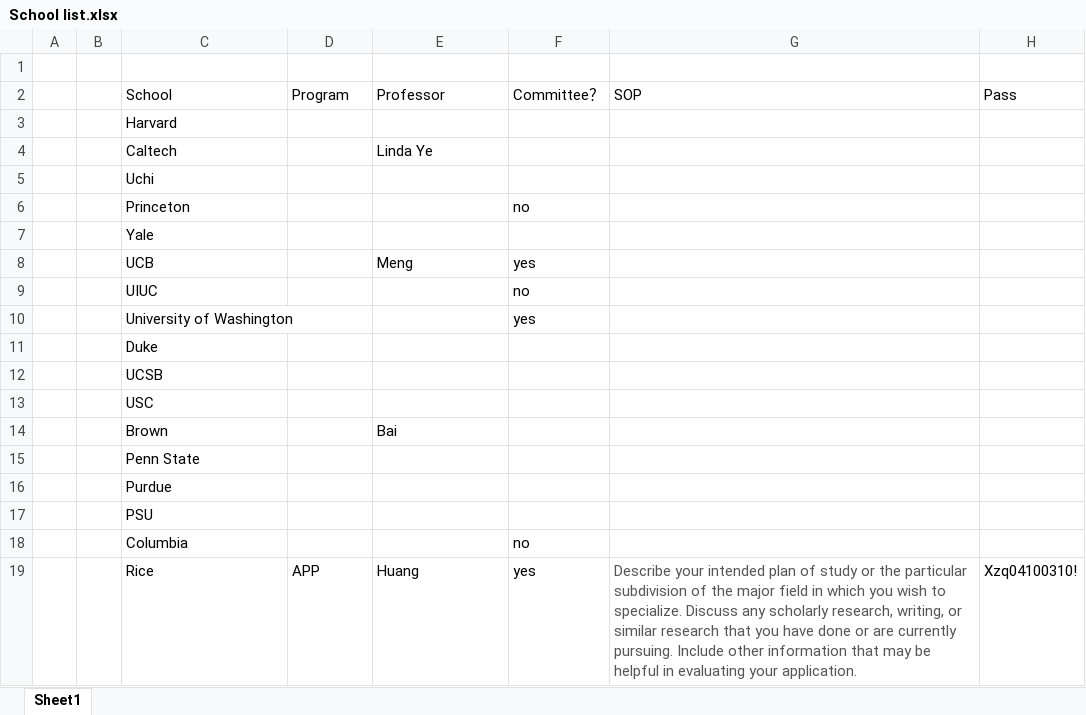
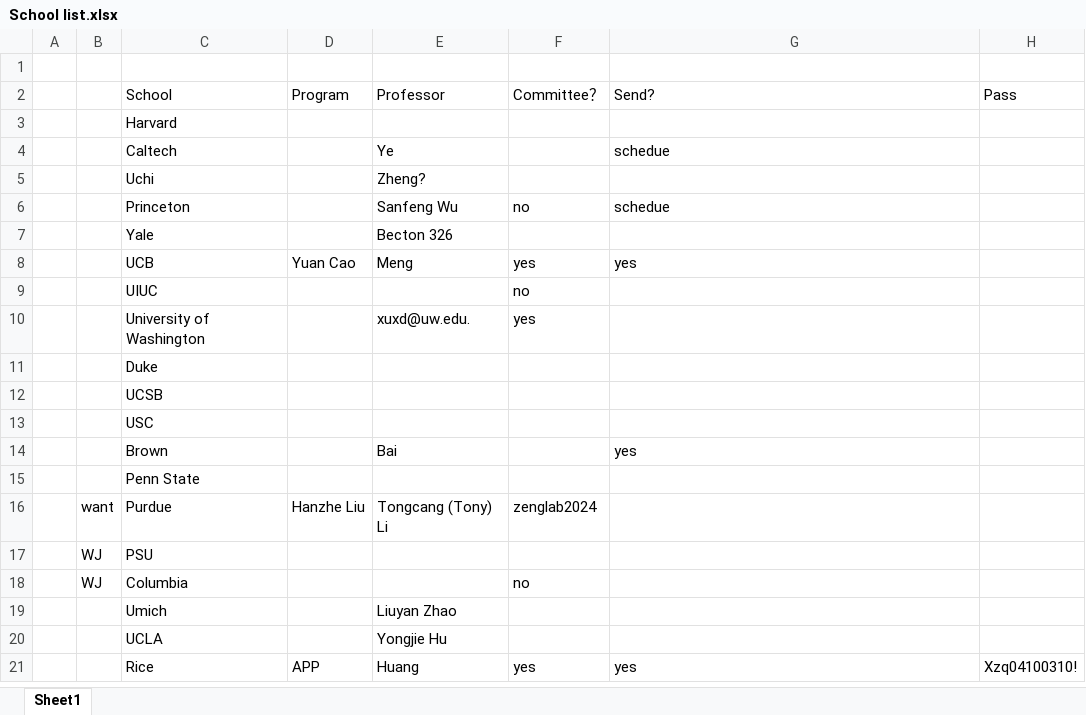
Before and after one commit to k-telux/k-telux.github.io, an Excel workbook: assets/Apply/School list.xlsx, sheet Sheet1, drawn as a sheet; values as stored, in another font and other column widths than the file's, no borders; addresses are those after the commit; the diff names each change by its address in the sheet, - before the commit and + after, or states it on an @@ line.

Commit message:
Update School list.xlsx

```diff
--- a/assets/Apply/School list.xlsx (sheet Sheet1)
+++ b/assets/Apply/School list.xlsx (sheet Sheet1)
-G2: SOP
+G2: Send?
-E4 (Professor): Linda Ye
+E4 (Professor): Ye
-G4 (Send?): (empty)
+G4 (Send?): schedue
-E5 (Professor): (empty)
+E5 (Professor): Zheng?
-E6 (Professor): (empty)
+E6 (Professor): Sanfeng Wu
-G6 (Send?): (empty)
+G6 (Send?): schedue
-E7 (Professor): (empty)
+E7 (Professor): Becton 326
-D8 (Program): (empty)
+D8 (Program): Yuan Cao
-G8 (Send?): (empty)
+G8 (Send?): yes
-E10 (Professor): (empty)
+E10 (Professor): xuxd@uw.edu.
-G14 (Send?): (empty)
+G14 (Send?): yes
-B16: (empty)
+B16: want
-D16 (Program): (empty)
+D16 (Program): Hanzhe Liu
-E16 (Professor): (empty)
+E16 (Professor): Tongcang (Tony) Li
-F16 (Committee？): (empty)
+F16 (Committee？): zenglab2024
-B17:B18: (empty)
+B17:B18: WJ
+row 19:  |  | Umich |  | Liuyan Zhao
+row 20:  |  | UCLA |  | Yongjie Hu
-G21 (Send?): Describe your intended plan of study or the particular subdivision of the major field in which you wish to specialize. Discuss any scholarly research, writing, or similar research that you have done or are currently pursuing. Include other information that may be helpful in evaluating your application.
+G21 (Send?): yes
-G21 text colour: #555555
+G21 text colour: black
```
